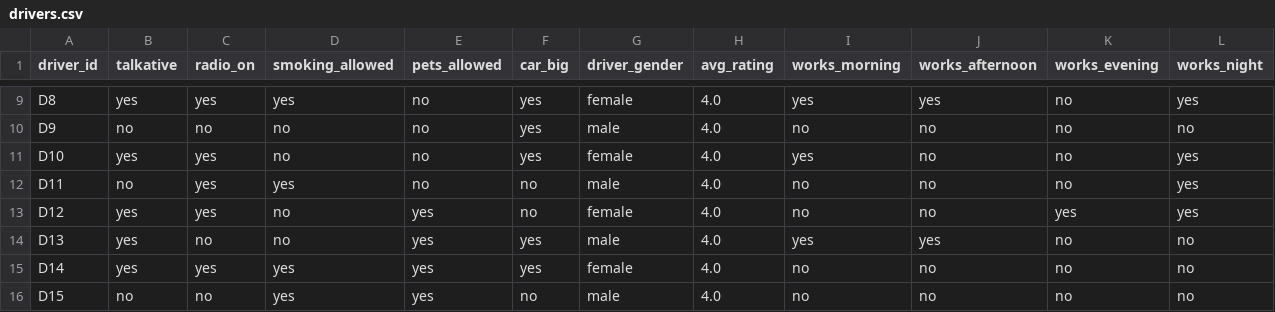
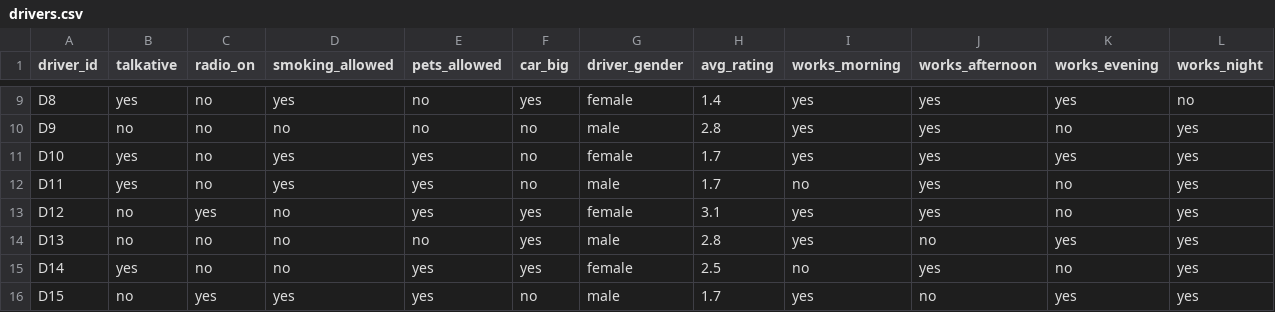
Before and after one commit to yasminebounasla/Application-de-Transport-Securise-avec-Recommandation-et-OCR, a CSV file: ml-service/lightfm_data/drivers.csv, drawn as a sheet; only a part is shown, gaps mark what is left out; the diff covers the shown part only; the diff names each change by its address in the sheet, - before the commit and + after, or states it on an @@ line.

```diff
--- a/ml-service/lightfm_data/drivers.csv
+++ b/ml-service/lightfm_data/drivers.csv
-C9 (radio_on): yes
+C9 (radio_on): no
-H9 (avg_rating): 4.0
+H9 (avg_rating): 1.4
-K9 (works_evening): no
+K9 (works_evening): yes
-L9 (works_night): yes
+L9 (works_night): no
-F10:F11 (car_big): yes
+F10:F11 (car_big): no
-H10 (avg_rating): 4.0
+H10 (avg_rating): 2.8
-I10 (works_morning): no
+I10 (works_morning): yes
-J10:J13 (works_afternoon): no
+J10:J13 (works_afternoon): yes
-L10 (works_night): no
+L10 (works_night): yes
-C11:C12 (radio_on): yes
+C11:C12 (radio_on): no
-D11 (smoking_allowed): no
+D11 (smoking_allowed): yes
-E11:E12 (pets_allowed): no
+E11:E12 (pets_allowed): yes
-H11:H12 (avg_rating): 4.0
+H11:H12 (avg_rating): 1.7
-K11 (works_evening): no
+K11 (works_evening): yes
-B12 (talkative): no
+B12 (talkative): yes
-B13:B14 (talkative): yes
+B13:B14 (talkative): no
-F13 (car_big): no
+F13 (car_big): yes
-H13 (avg_rating): 4.0
+H13 (avg_rating): 3.1
-I13 (works_morning): no
+I13 (works_morning): yes
-K13 (works_evening): yes
+K13 (works_evening): no
-E14 (pets_allowed): yes
+E14 (pets_allowed): no
-H14 (avg_rating): 4.0
+H14 (avg_rating): 2.8
-J14 (works_afternoon): yes
+J14 (works_afternoon): no
-K14 (works_evening): no
+K14 (works_evening): yes
-L14:L16 (works_night): no
+L14:L16 (works_night): yes
-C15 (radio_on): yes
+C15 (radio_on): no
-D15 (smoking_allowed): yes
+D15 (smoking_allowed): no
-H15 (avg_rating): 4.0
+H15 (avg_rating): 2.5
-J15 (works_afternoon): no
+J15 (works_afternoon): yes
-C16 (radio_on): no
+C16 (radio_on): yes
-H16 (avg_rating): 4.0
+H16 (avg_rating): 1.7
-I16 (works_morning): no
+I16 (works_morning): yes
-K16 (works_evening): no
+K16 (works_evening): yes
```
Also changed, not shown: 1 removed row and 120 edited cells elsewhere in this file, ml-service/lightfm_data/interactions.csv, ml-service/lightfm_data/trajets.csv, 28 other files.
